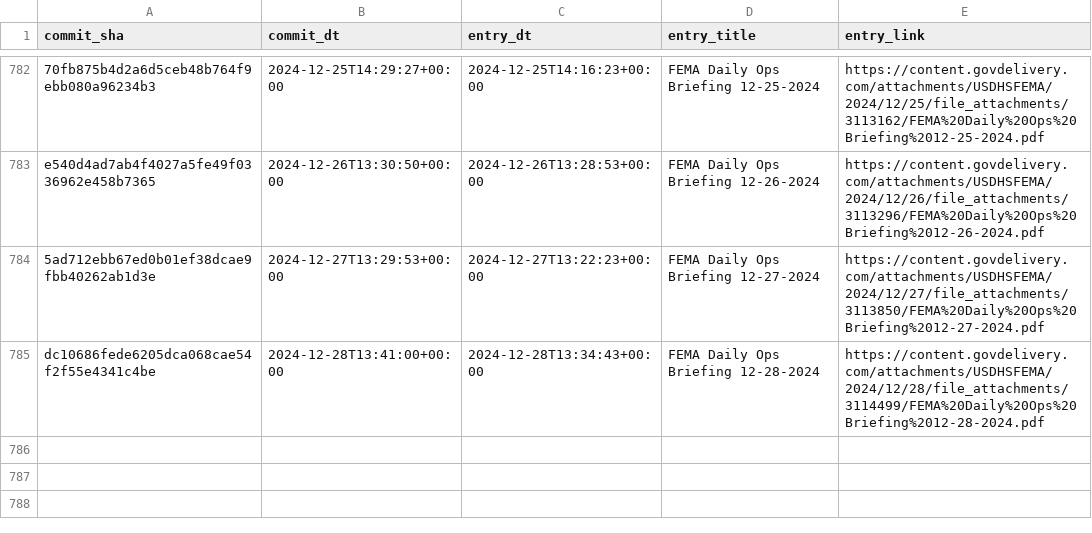
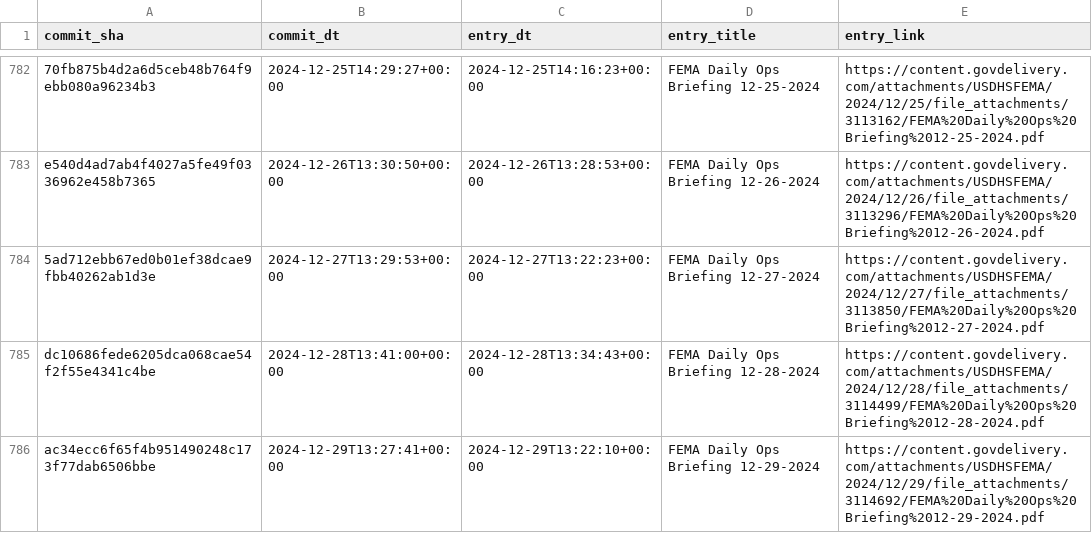
Before and after one commit to data-liberation-project/fema-daily-ops-email-to-rss, a CSV file: output/history.csv, drawn as a sheet; only a part is shown, gaps mark what is left out.

```diff
--- a/output/history.csv
+++ b/output/history.csv
@@ -785 +785,2 @@ e540d4ad7ab4f4027a5fe49f0336962e458b7365,2024-12-26T13:30:50+00:00,2024-12-26T13
 dc10686fede6205dca068cae54f2f55e4341c4be,2024-12-28T13:41:00+00:00,2024-12-28T13:34:43+00:00,FEMA Daily Ops Briefing 12-28-2024,https://content.govdelivery.com/attachments/USDHSFEMA/2024/12/28/file_attachments/3114499/FEMA%20Daily%20Ops%20Briefing%2012-28-2024.pdf
+ac34ecc6f65f4b951490248c173f77dab6506bbe,2024-12-29T13:27:41+00:00,2024-12-29T13:22:10+00:00,FEMA Daily Ops Briefing 12-29-2024,https://content.govdelivery.com/attachments/USDHSFEMA/2024/12/29/file_attachments/3114692/FEMA%20Daily%20Ops%20Briefing%2012-29-2024.pdf
```
